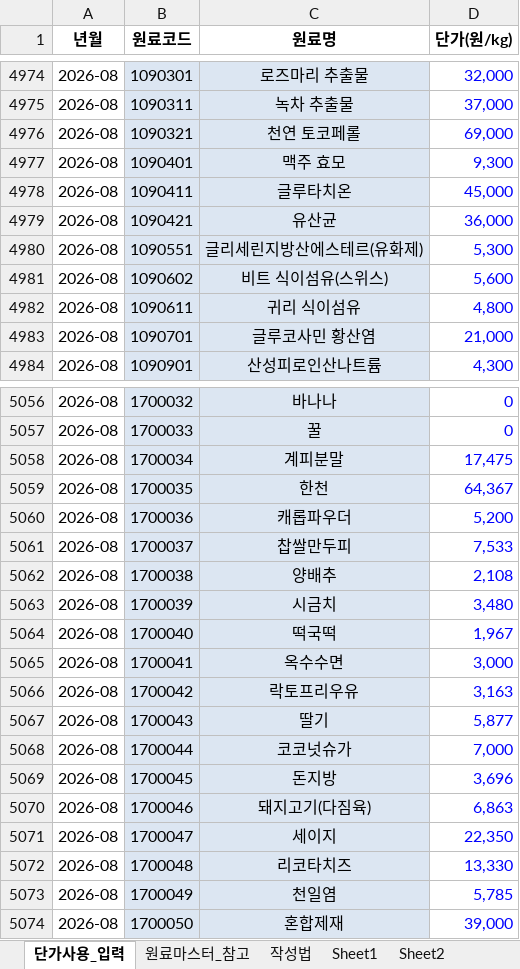
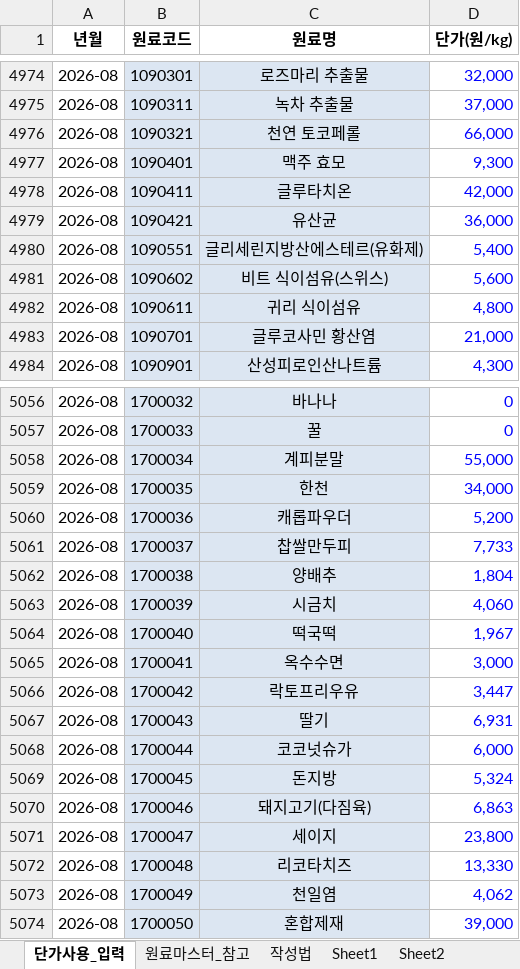
Before and after one commit to taehokim-5515/Raw-material-analysis, an Excel workbook: data/업로드양식_예상단가.xlsx, sheet 단가사용_입력, drawn as a sheet; only a part is shown, gaps mark what is left out; values as stored, in another font and other column widths than the file's, no borders; the diff covers the shown part only; the diff names each change by its address in the sheet, - before the commit and + after, or states it on an @@ line.

```diff
--- a/data/업로드양식_예상단가.xlsx (sheet 단가사용_입력)
+++ b/data/업로드양식_예상단가.xlsx (sheet 단가사용_입력)
-D4976 (단가(원/kg)): 69,000
+D4976 (단가(원/kg)): 66,000
-D4978 (단가(원/kg)): 45,000
+D4978 (단가(원/kg)): 42,000
-D4980 (단가(원/kg)): 5,300
+D4980 (단가(원/kg)): 5,400
-D5058 (단가(원/kg)): 17,475
+D5058 (단가(원/kg)): 55,000
-D5059 (단가(원/kg)): 64,367
+D5059 (단가(원/kg)): 34,000
-D5061 (단가(원/kg)): 7,533
+D5061 (단가(원/kg)): 7,733
-D5062 (단가(원/kg)): 2,108
+D5062 (단가(원/kg)): 1,804
-D5063 (단가(원/kg)): 3,480
+D5063 (단가(원/kg)): 4,060
-D5066 (단가(원/kg)): 3,163
+D5066 (단가(원/kg)): 3,447
-D5067 (단가(원/kg)): 5,877
+D5067 (단가(원/kg)): 6,931
-D5068 (단가(원/kg)): 7,000
+D5068 (단가(원/kg)): 6,000
-D5069 (단가(원/kg)): 3,696
+D5069 (단가(원/kg)): 5,324
-D5071 (단가(원/kg)): 22,350
+D5071 (단가(원/kg)): 23,800
-D5073 (단가(원/kg)): 5,785
+D5073 (단가(원/kg)): 4,062
```
Also changed, not shown: 57 edited cells elsewhere in this sheet, data/업로드양식_원료단가사용.xlsx, 2 other files.
